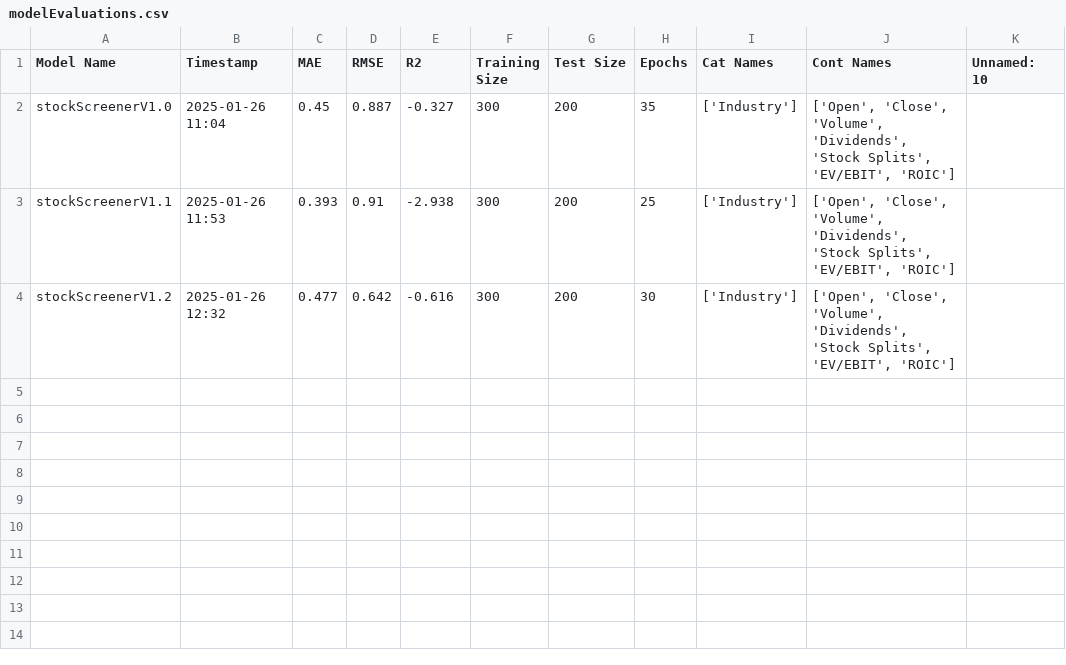
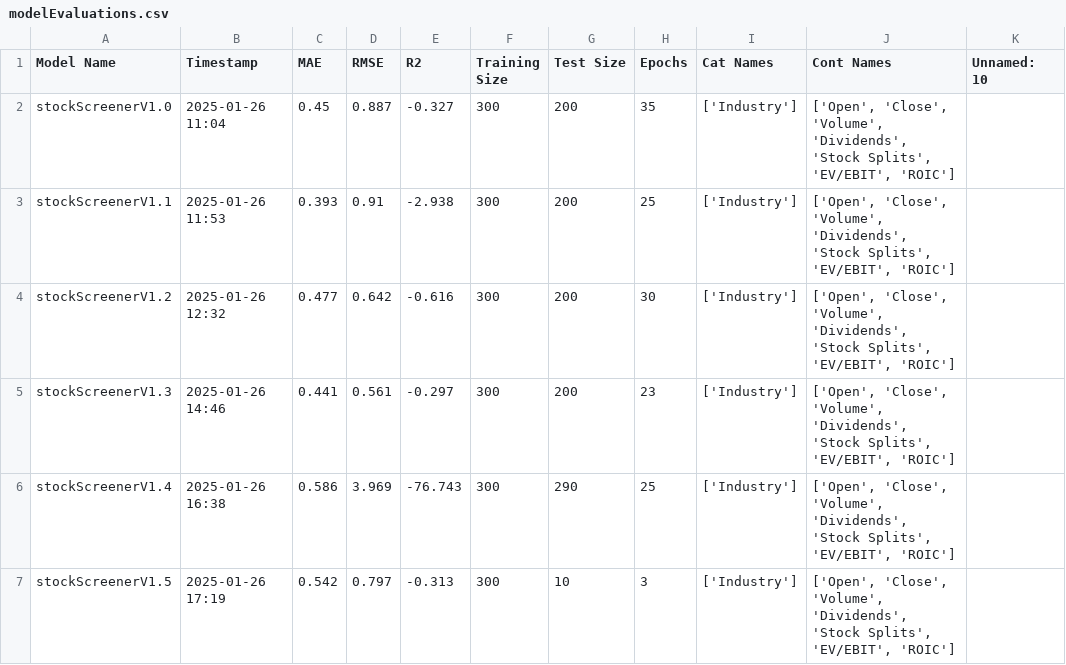
Before and after one commit to P1N60/Uni, a CSV file: VS-Code/Side-Projects/TrainedModels/stockScreener/modelEvaluations.csv, drawn as a sheet.

Commit message:
add new stock screener model evaluations for versions 1.3 to 1.5

```diff
--- a/VS-Code/Side-Projects/TrainedModels/stockScreener/modelEvaluations.csv
+++ b/VS-Code/Side-Projects/TrainedModels/stockScreener/modelEvaluations.csv
@@ -4 +4,4 @@ stockScreenerV1.1,2025-01-26 11:53,0.393,0.91,-2.938,300,200,25,['Industry'],"['
 stockScreenerV1.2,2025-01-26 12:32,0.477,0.642,-0.616,300,200,30,['Industry'],"['Open', 'Close', 'Volume', 'Dividends', 'Stock Splits', 'EV/EBIT', 'ROIC']",
+stockScreenerV1.3,2025-01-26 14:46,0.441,0.561,-0.297,300,200,23,['Industry'],"['Open', 'Close', 'Volume', 'Dividends', 'Stock Splits', 'EV/EBIT', 'ROIC']",
+stockScreenerV1.4,2025-01-26 16:38,0.586,3.969,-76.743,300,290,25,['Industry'],"['Open', 'Close', 'Volume', 'Dividends', 'Stock Splits', 'EV/EBIT', 'ROIC']",
+stockScreenerV1.5,2025-01-26 17:19,0.542,0.797,-0.313,300,10,3,['Industry'],"['Open', 'Close', 'Volume', 'Dividends', 'Stock Splits', 'EV/EBIT', 'ROIC']",
```
Also changed, not shown: 6 other files.
